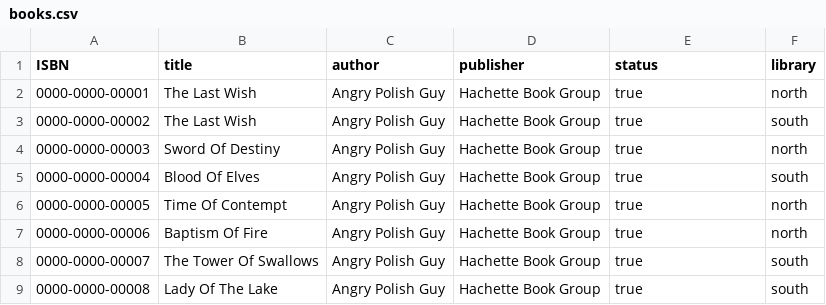
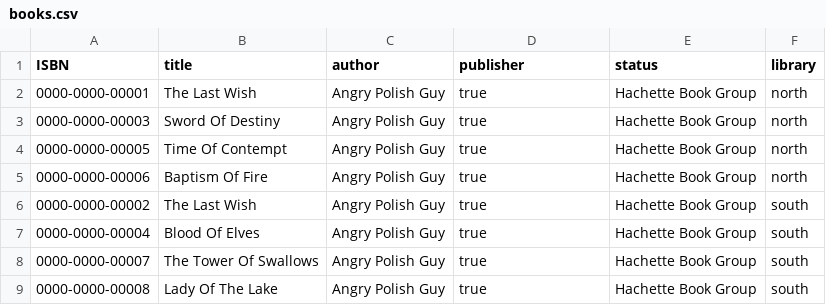
Before and after one commit to Alak-Hul/Library-Management-System, a CSV file: books.csv, drawn as a sheet.

Commit message:
Books, Libraries, and Account can all now be saved in the .csv

```diff
--- a/books.csv
+++ b/books.csv
@@ -1,9 +1,9 @@
 ISBN,title,author,publisher,status,library
-0000-0000-00001,The Last Wish,Angry Polish Guy,Hachette Book Group,true,north
-0000-0000-00002,The Last Wish,Angry Polish Guy,Hachette Book Group,true,south
-0000-0000-00003,Sword Of Destiny,Angry Polish Guy,Hachette Book Group,true,north
-0000-0000-00004,Blood Of Elves,Angry Polish Guy,Hachette Book Group,true,south
-0000-0000-00005,Time Of Contempt,Angry Polish Guy,Hachette Book Group,true,north
-0000-0000-00006,Baptism Of Fire,Angry Polish Guy,Hachette Book Group,true,north
-0000-0000-00007,The Tower Of Swallows,Angry Polish Guy,Hachette Book Group,true,south
-0000-0000-00008,Lady Of The Lake,Angry Polish Guy,Hachette Book Group,true,south
+0000-0000-00001,The Last Wish,Angry Polish Guy,true,Hachette Book Group,north
+0000-0000-00003,Sword Of Destiny,Angry Polish Guy,true,Hachette Book Group,north
+0000-0000-00005,Time Of Contempt,Angry Polish Guy,true,Hachette Book Group,north
+0000-0000-00006,Baptism Of Fire,Angry Polish Guy,true,Hachette Book Group,north
+0000-0000-00002,The Last Wish,Angry Polish Guy,true,Hachette Book Group,south
+0000-0000-00004,Blood Of Elves,Angry Polish Guy,true,Hachette Book Group,south
+0000-0000-00007,The Tower Of Swallows,Angry Polish Guy,true,Hachette Book Group,south
+0000-0000-00008,Lady Of The Lake,Angry Polish Guy,true,Hachette Book Group,south
```
Also changed, not shown: 5 other files.
